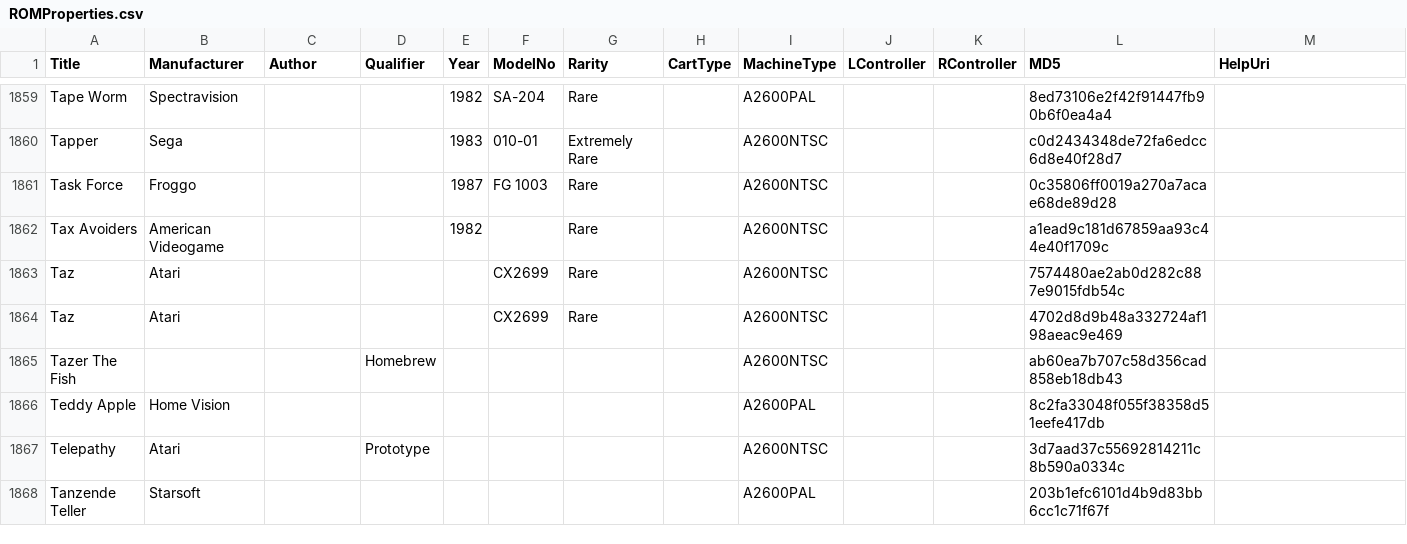
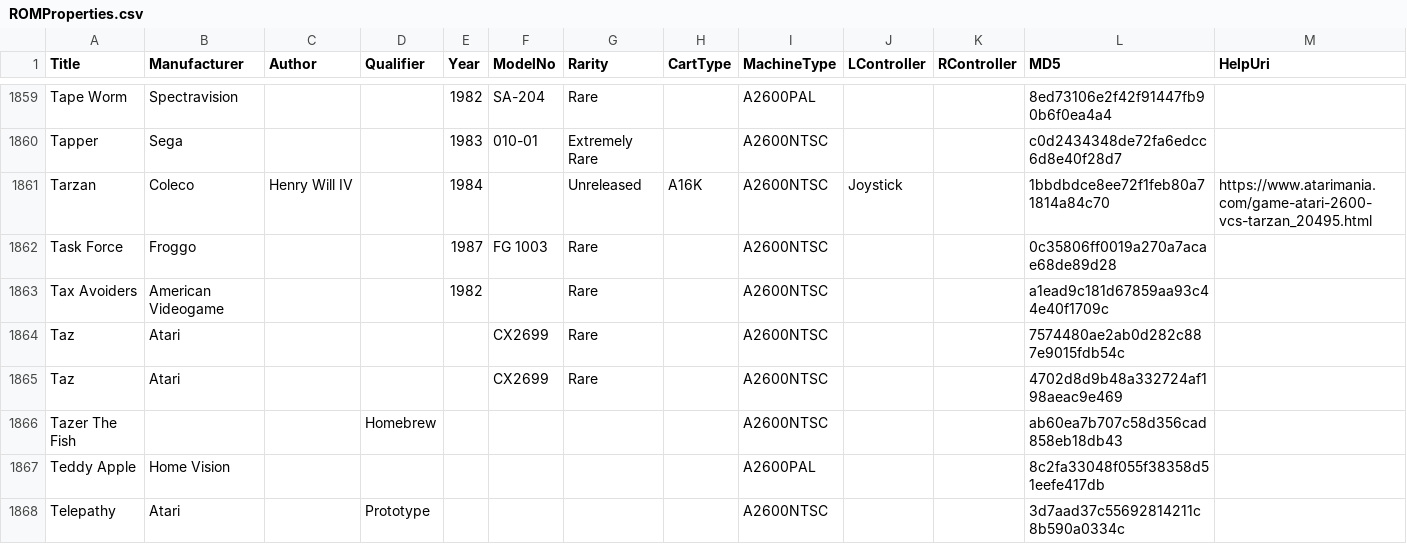
Before and after one commit to emu7800/emu7800.github.io, a CSV file: src/assets/ROMProperties.csv, drawn as a sheet; only a part is shown, gaps mark what is left out; the shorter side is filled out with more unchanged rows; the diff names each change by its address in the sheet, - before the commit and + after, or states it on an @@ line.

Commit message:
Add unreleased Tarzan

```diff
--- a/src/assets/ROMProperties.csv
+++ b/src/assets/ROMProperties.csv
+row 1861: Tarzan | Coleco | Henry Will IV |  | 1984 |  | Unreleased | A16K | A2600NTSC | Joystick |  | 1bbdbdce8ee72f1feb80a71814a84c70 | https://www.atarimania.com/game-atari-2600-vcs-tarzan_20495.html
```
Also changed, not shown: 1 other file.
